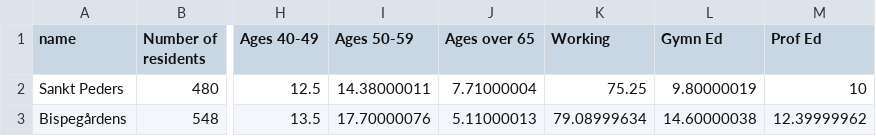
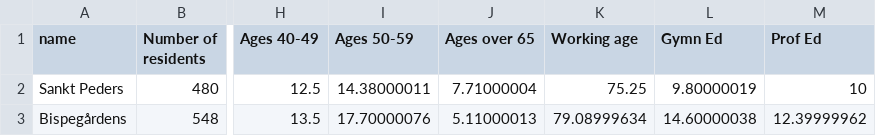
Before and after one commit to porter22/porter22.github.io, a CSV file: samlede_socio_data_kbh.csv, drawn as a sheet; only a part is shown, gaps mark what is left out; the diff names each change by its address in the sheet, - before the commit and + after, or states it on an @@ line.

```diff
--- a/samlede_socio_data_kbh.csv
+++ b/samlede_socio_data_kbh.csv
-K1: Working
+K1: Working age
```
Also changed, not shown: 6 other files.
